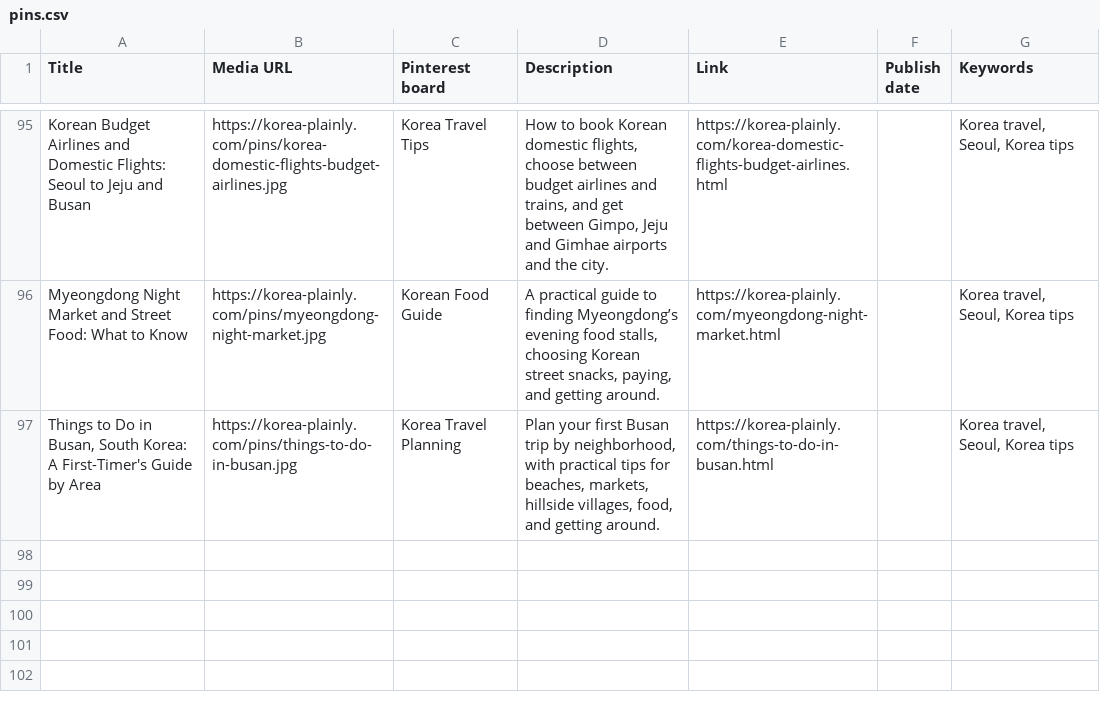
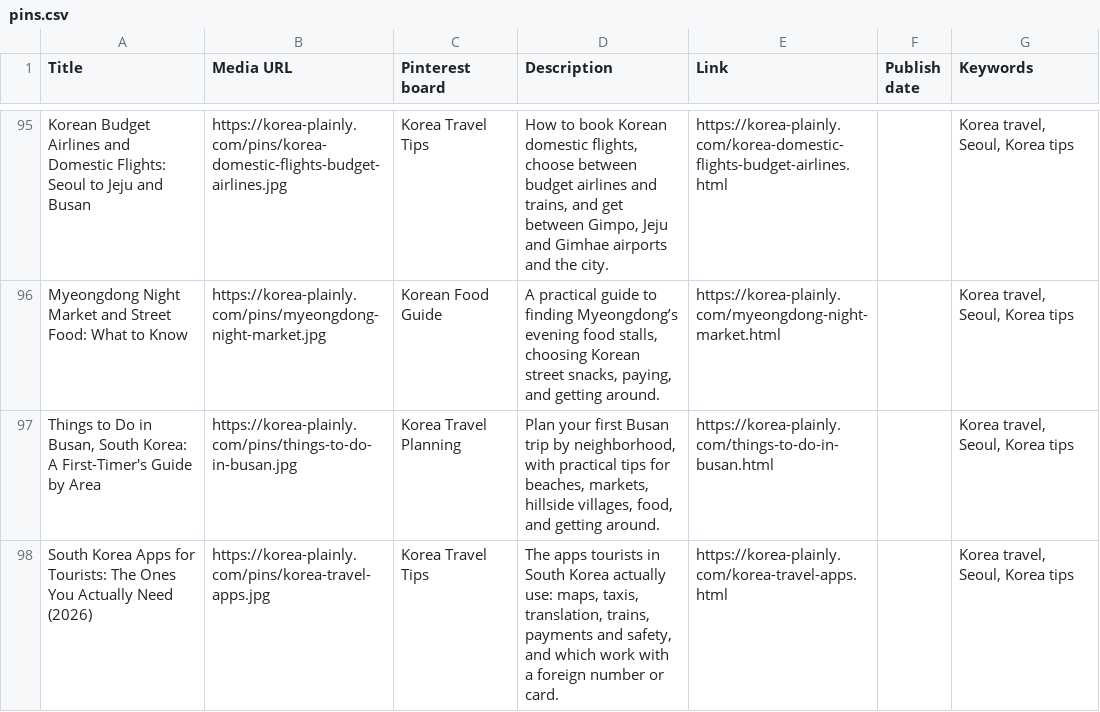
Before and after one commit to JungSuk-Kim/korea-plainly, a CSV file: pins/pins.csv, drawn as a sheet; only a part is shown, gaps mark what is left out.

```diff
--- a/pins/pins.csv
+++ b/pins/pins.csv
@@ -97 +97,2 @@ Myeongdong Night Market and Street Food: What to Know,https://korea-plainly.com/
 "Things to Do in Busan, South Korea: A First-Timer's Guide by Area",https://korea-plainly.com/pins/things-to-do-in-busan.jpg,Korea Travel Planning,"Plan your first Busan trip by neighborhood, with practical tips for beaches, markets, hillside villages, food, and getting around.",https://korea-plainly.com/things-to-do-in-busan.html,,"Korea travel, Seoul, Korea tips"
+South Korea Apps for Tourists: The Ones You Actually Need (2026),https://korea-plainly.com/pins/korea-travel-apps.jpg,Korea Travel Tips,"The apps tourists in South Korea actually use: maps, taxis, translation, trains, payments and safety, and which work with a foreign number or card.",https://korea-plainly.com/korea-travel-apps.html,,"Korea travel, Seoul, Korea tips"
```
Also changed, not shown: 19 other files.
